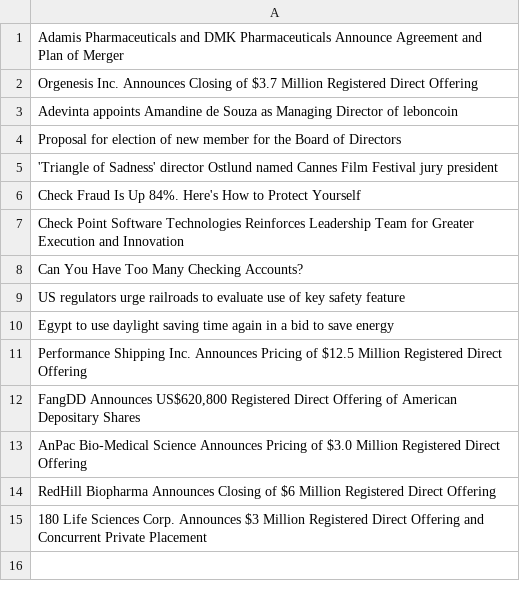
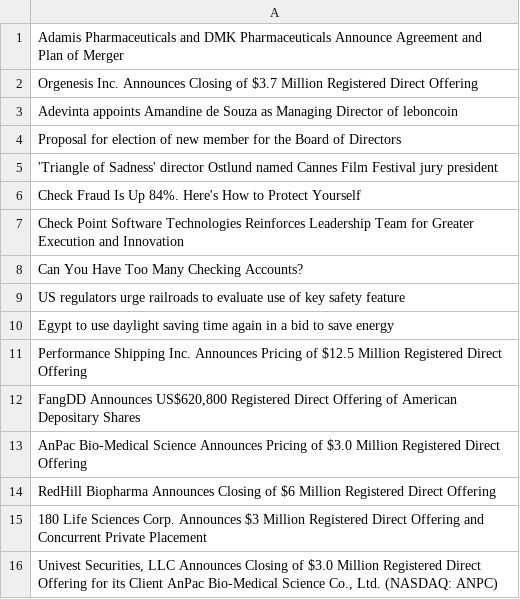
Before and after one commit to winbean-kwon/NewsCrawlingTrade, a CSV file: check_list.csv, drawn as a sheet; the diff names each change by its address in the sheet, - before the commit and + after, or states it on an @@ line.

```diff
--- a/check_list.csv
+++ b/check_list.csv
+row 16: Univest Securities, LLC Announces Closing of $3.0 Million Registered Direct Offering for its Client AnPac Bio-Medical Science Co., Ltd. (NASDAQ: ANPC)
```
Also changed, not shown: 7 other files.
